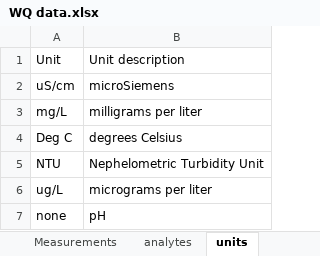
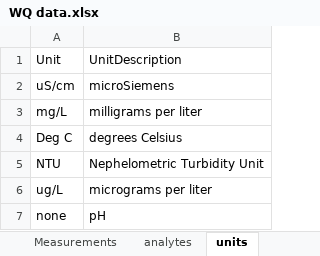
Before and after one commit to FlowWest/the-watershed-project, an Excel workbook: data-raw/WQ data.xlsx, sheet units, drawn as a sheet; values as stored, in another font and other column widths than the file's, no borders; the diff names each change by its address in the sheet, - before the commit and + after, or states it on an @@ line.

Commit message:
rename column header in units tab

```diff
--- a/data-raw/WQ data.xlsx (sheet units)
+++ b/data-raw/WQ data.xlsx (sheet units)
-B1: Unit description
+B1: UnitDescription
```
Also changed, not shown: 1 other file.
